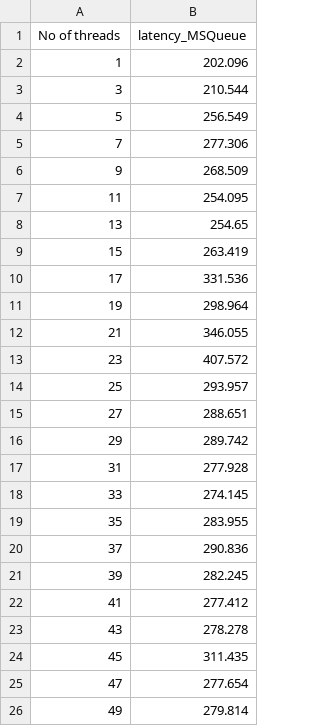
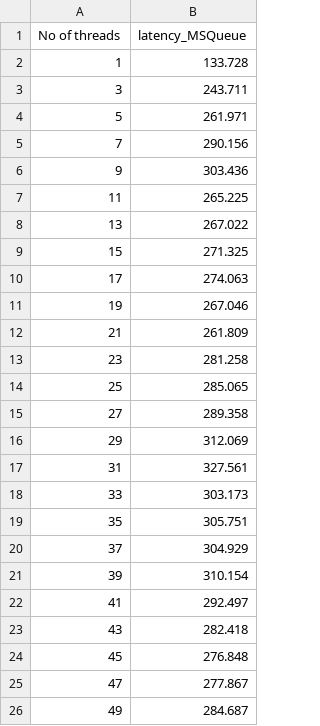
Before and after one commit to Singhabhisheknitp/Multi-Core-Programming, a CSV file: benchmarking/msqueue.csv, drawn as a sheet.

```diff
--- a/benchmarking/msqueue.csv
+++ b/benchmarking/msqueue.csv
@@ -1,26 +1,26 @@
 No of threads, latency_MSQueue
-1,202.096
-3,210.544
-5,256.549
-7,277.306
-9,268.509
-11,254.095
-13,254.65
-15,263.419
-17,331.536
-19,298.964
-21,346.055
-23,407.572
-25,293.957
-27,288.651
-29,289.742
-31,277.928
-33,274.145
-35,283.955
-37,290.836
-39,282.245
-41,277.412
-43,278.278
-45,311.435
-47,277.654
-49,279.814
+1,133.728
+3,243.711
+5,261.971
+7,290.156
+9,303.436
+11,265.225
+13,267.022
+15,271.325
+17,274.063
+19,267.046
+21,261.809
+23,281.258
+25,285.065
+27,289.358
+29,312.069
+31,327.561
+33,303.173
+35,305.751
+37,304.929
+39,310.154
+41,292.497
+43,282.418
+45,276.848
+47,277.867
+49,284.687
```
Also changed, not shown: 13 other files.
